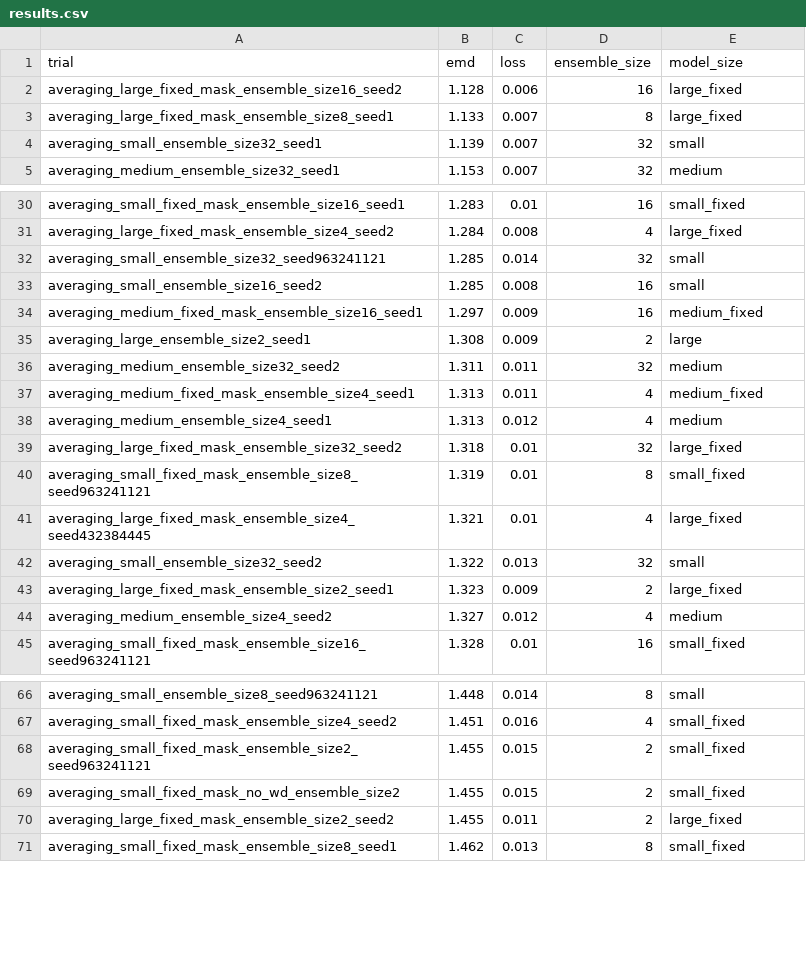
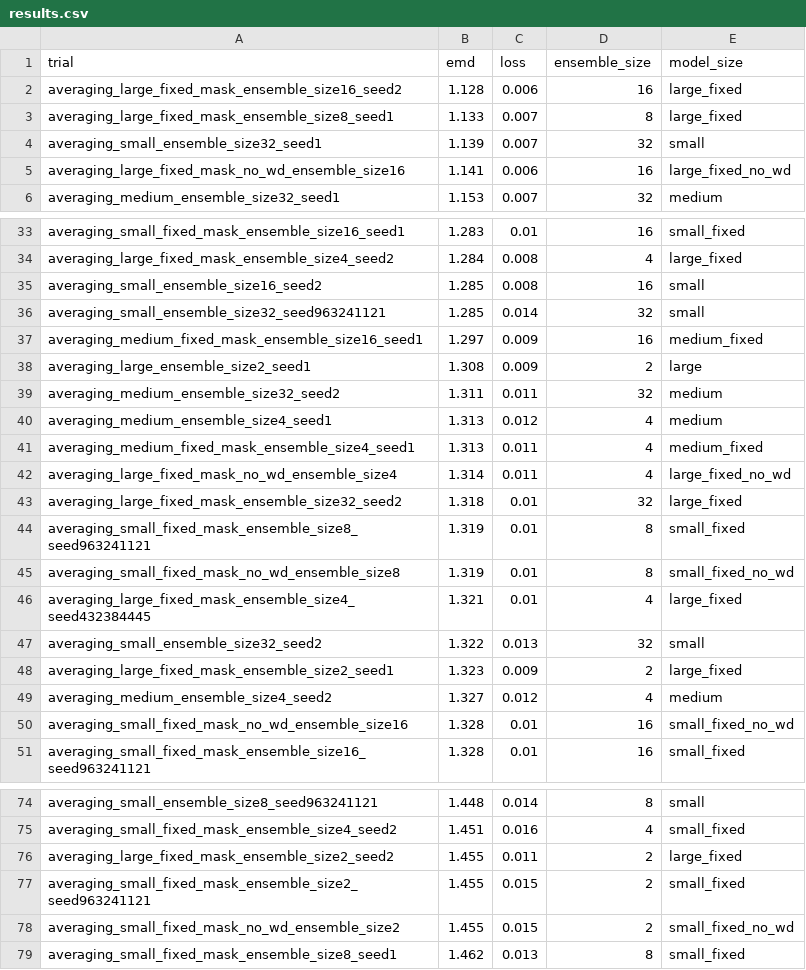
Before and after one commit to oliviaweng/logicnets, a CSV file: examples/hgcal_autoencoder/averaging/results.csv, drawn as a sheet; only a part is shown, gaps mark what is left out; the diff covers the shown part only.

Commit message:
remaining no wd averaging results

```diff
--- a/examples/hgcal_autoencoder/averaging/results.csv
+++ b/examples/hgcal_autoencoder/averaging/results.csv
@@ -4,2 +4,3 @@ averaging_large_fixed_mask_ensemble_size8_seed1,1.133,0.007,8,large_fixed
 averaging_small_ensemble_size32_seed1,1.139,0.007,32,small
+averaging_large_fixed_mask_no_wd_ensemble_size16,1.141,0.006,16,large_fixed_no_wd
 averaging_medium_ensemble_size32_seed1,1.153,0.007,32,medium
@@ -31,4 +34,4 @@ averaging_small_fixed_mask_ensemble_size16_seed1,1.283,0.01,16,small_fixed
 averaging_large_fixed_mask_ensemble_size4_seed2,1.284,0.008,4,large_fixed
+averaging_small_ensemble_size16_seed2,1.285,0.008,16,small
 averaging_small_ensemble_size32_seed963241121,1.285,0.014,32,small
-averaging_small_ensemble_size16_seed2,1.285,0.008,16,small
 averaging_medium_fixed_mask_ensemble_size16_seed1,1.297,0.009,16,medium_fixed
@@ -36,6 +39,8 @@ averaging_large_ensemble_size2_seed1,1.308,0.009,2,large
 averaging_medium_ensemble_size32_seed2,1.311,0.011,32,medium
+averaging_medium_ensemble_size4_seed1,1.313,0.012,4,medium
 averaging_medium_fixed_mask_ensemble_size4_seed1,1.313,0.011,4,medium_fixed
-averaging_medium_ensemble_size4_seed1,1.313,0.012,4,medium
+averaging_large_fixed_mask_no_wd_ensemble_size4,1.314,0.011,4,large_fixed_no_wd
 averaging_large_fixed_mask_ensemble_size32_seed2,1.318,0.01,32,large_fixed
 averaging_small_fixed_mask_ensemble_size8_seed963241121,1.319,0.01,8,small_fixed
+averaging_small_fixed_mask_no_wd_ensemble_size8,1.319,0.01,8,small_fixed_no_wd
 averaging_large_fixed_mask_ensemble_size4_seed432384445,1.321,0.01,4,large_fixed
@@ -44,2 +49,3 @@ averaging_large_fixed_mask_ensemble_size2_seed1,1.323,0.009,2,large_fixed
 averaging_medium_ensemble_size4_seed2,1.327,0.012,4,medium
+averaging_small_fixed_mask_no_wd_ensemble_size16,1.328,0.01,16,small_fixed_no_wd
 averaging_small_fixed_mask_ensemble_size16_seed963241121,1.328,0.01,16,small_fixed
@@ -67,5 +75,5 @@ averaging_small_ensemble_size8_seed963241121,1.448,0.014,8,small
 averaging_small_fixed_mask_ensemble_size4_seed2,1.451,0.016,4,small_fixed
+averaging_large_fixed_mask_ensemble_size2_seed2,1.455,0.011,2,large_fixed
 averaging_small_fixed_mask_ensemble_size2_seed963241121,1.455,0.015,2,small_fixed
-averaging_small_fixed_mask_no_wd_ensemble_size2,1.455,0.015,2,small_fixed
-averaging_large_fixed_mask_ensemble_size2_seed2,1.455,0.011,2,large_fixed
+averaging_small_fixed_mask_no_wd_ensemble_size2,1.455,0.015,2,small_fixed_no_wd
 averaging_small_fixed_mask_ensemble_size8_seed1,1.462,0.013,8,small_fixed
```
Also changed, not shown: 4 added rows, 7 moved rows and 1 edited cell elsewhere in this file, 37 other files.
